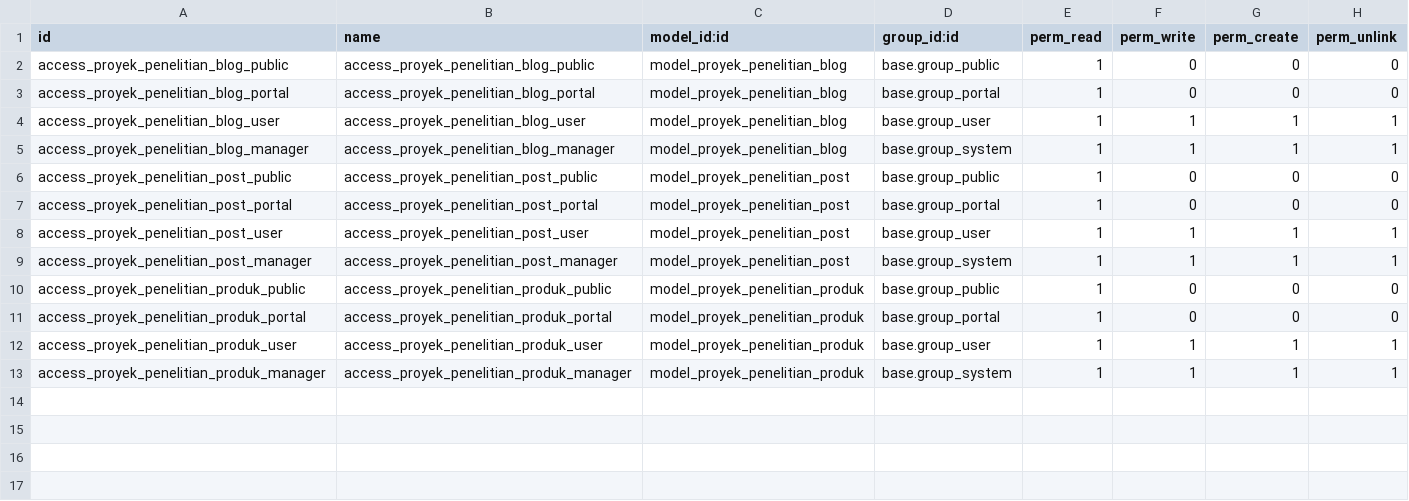
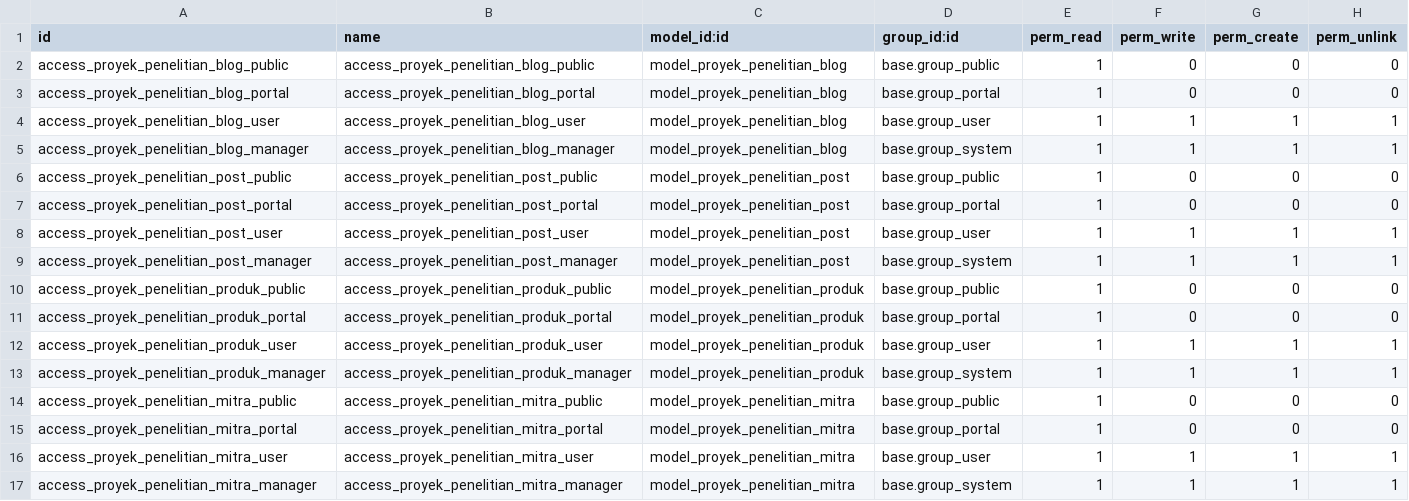
Before and after one commit to AndiEkaNugraha/Portofolio-Pak-Dosen, a CSV file: addons/proyek_penelitian/security/ir.model.access.csv, drawn as a sheet.

Commit message:
fixing proyek_penelitian & hibah_pendanaan

```diff
--- a/addons/proyek_penelitian/security/ir.model.access.csv
+++ b/addons/proyek_penelitian/security/ir.model.access.csv
@@ -13 +13,5 @@ access_proyek_penelitian_produk_user,access_proyek_penelitian_produk_user,model_
 access_proyek_penelitian_produk_manager,access_proyek_penelitian_produk_manager,model_proyek_penelitian_produk,base.group_system,1,1,1,1
+access_proyek_penelitian_mitra_public,access_proyek_penelitian_mitra_public,model_proyek_penelitian_mitra,base.group_public,1,0,0,0
+access_proyek_penelitian_mitra_portal,access_proyek_penelitian_mitra_portal,model_proyek_penelitian_mitra,base.group_portal,1,0,0,0
+access_proyek_penelitian_mitra_user,access_proyek_penelitian_mitra_user,model_proyek_penelitian_mitra,base.group_user,1,1,1,1
+access_proyek_penelitian_mitra_manager,access_proyek_penelitian_mitra_manager,model_proyek_penelitian_mitra,base.group_system,1,1,1,1
```
Also changed, not shown: 15 other files.
